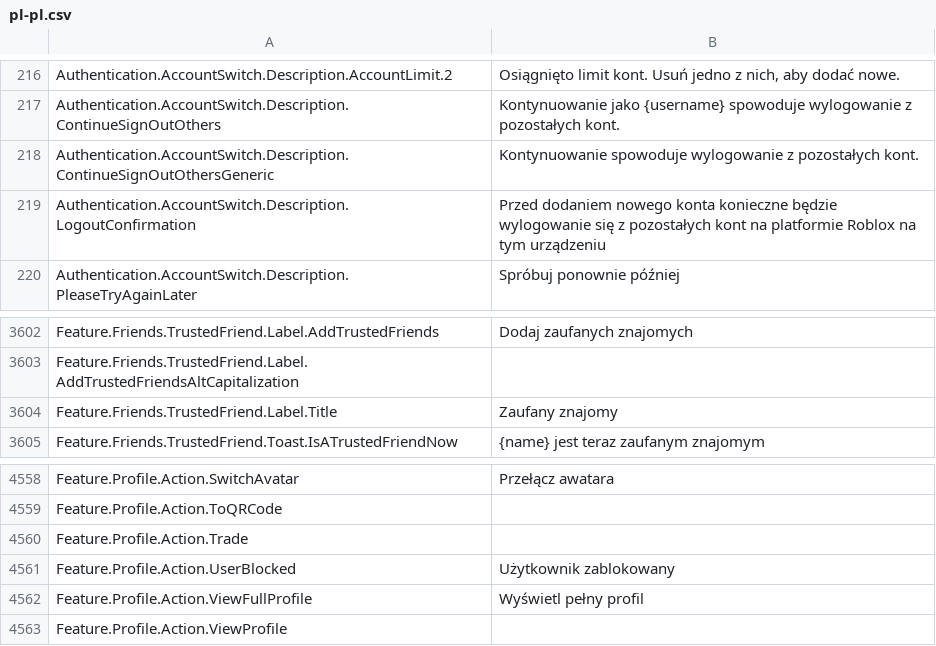
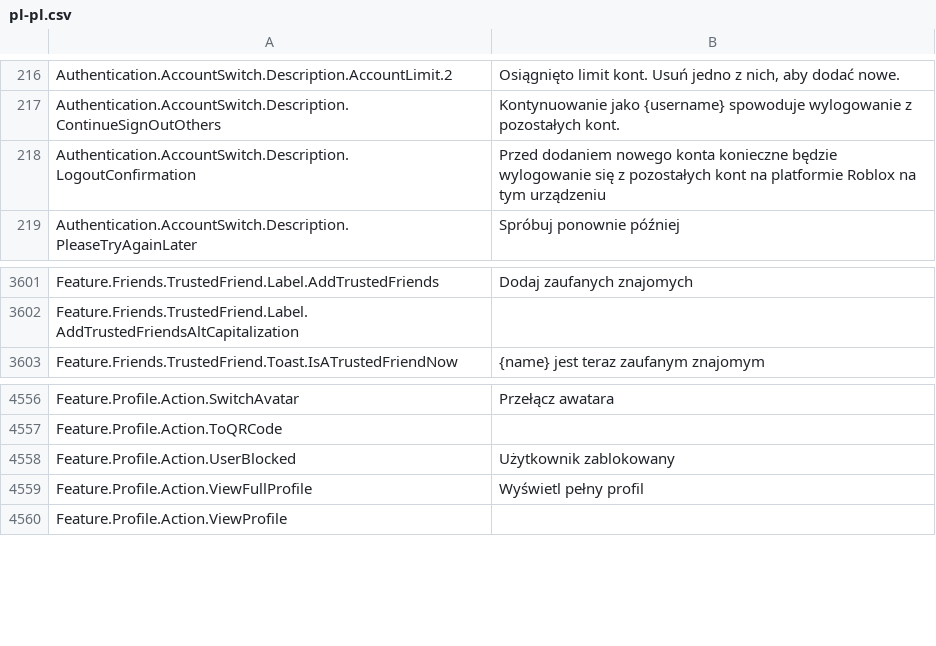
Before and after one commit to walway/Roblox-Datamine, a CSV file: UniversalApp/Locales/Common/pl-pl.csv, drawn as a sheet; only a part is shown, gaps mark what is left out.

```diff
--- a/UniversalApp/Locales/Common/pl-pl.csv
+++ b/UniversalApp/Locales/Common/pl-pl.csv
@@ -226,3 +226,2 @@ Authentication.AccountSwitch.Description.AccountLimit.2,"Osiągnięto limit kont
 Authentication.AccountSwitch.Description.ContinueSignOutOthers,Kontynuowanie jako {username} spowoduje wylogowanie z pozostałych kont.
-Authentication.AccountSwitch.Description.ContinueSignOutOthersGeneric,Kontynuowanie spowoduje wylogowanie z pozostałych kont.
 Authentication.AccountSwitch.Description.LogoutConfirmation,Przed dodaniem nowego konta konieczne będzie wylogowanie się z pozostałych kont na platformie Roblox na tym urządzeniu
@@ -3634,3 +3633,2 @@ Feature.Friends.TrustedFriend.Label.AddTrustedFriends,Dodaj zaufanych znajomych
 Feature.Friends.TrustedFriend.Label.AddTrustedFriendsAltCapitalization,
-Feature.Friends.TrustedFriend.Label.Title,Zaufany znajomy
 Feature.Friends.TrustedFriend.Toast.IsATrustedFriendNow,{name} jest teraz zaufanym znajomym
@@ -4633,3 +4631,2 @@ Feature.Profile.Action.SwitchAvatar,Przełącz awatara
 Feature.Profile.Action.ToQRCode,
-Feature.Profile.Action.Trade,
 Feature.Profile.Action.UserBlocked,Użytkownik zablokowany
```
Also changed, not shown: UniversalApp/Locales/Common/fr-fr.csv, UniversalApp/Locales/Common/id-id.csv, 16 other files.
